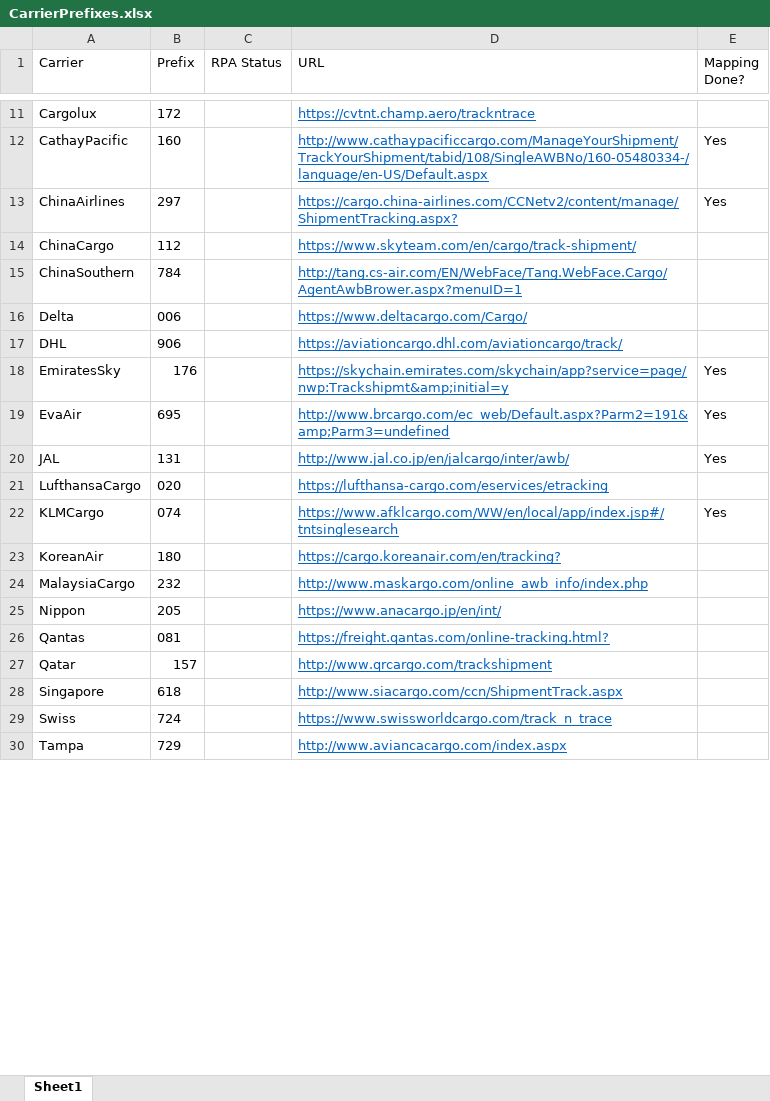
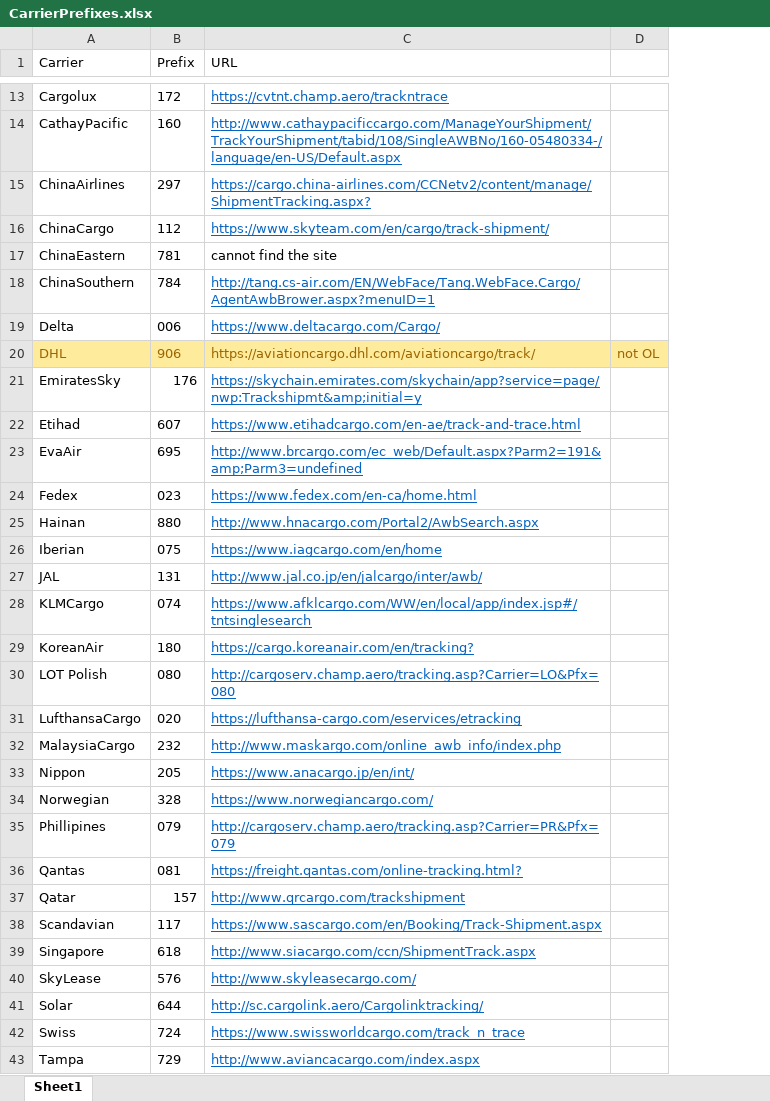
Before and after one commit to pvanausdeln/AirCarrierRPA, an Excel workbook: CarrierPrefixes.xlsx, sheet Sheet1, drawn as a sheet; only a part is shown, gaps mark what is left out; values as stored, in another font and other column widths than the file's, no borders; removed rows and columns are numbered as before the commit, all else as after; the diff covers the shown part only; the diff names each change by its address in the sheet, - before the commit and + after, or states it on an @@ line.

Commit message:
updates to statuses and prefixes

```diff
--- a/CarrierPrefixes.xlsx (sheet Sheet1)
+++ b/CarrierPrefixes.xlsx (sheet Sheet1)
-column C (RPA Status), empty
-column E (Mapping Done?), rows 12-20: Yes | Yes |  |  |  |  | Yes | Yes | Yes; row 22: Yes
+column D, row 20: not OL
+row 17: ChinaEastern | 781 | cannot find the site
@@ A20:B20 fill: none → #FFEB9C, text colour: black → #9C6500 @@
@@ C20 fill: none → #FFEB9C, underline: on → off, text colour: #0563C1 → #9C6500 @@
+row 22: Etihad | 607 | https://www.etihadcargo.com/en-ae/track-and-trace.html
+row 24: Fedex | 023 | https://www.fedex.com/en-ca/home.html
+row 25: Hainan | 880 | http://www.hnacargo.com/Portal2/AwbSearch.aspx
+row 26: Iberian | 075 | https://www.iagcargo.com/en/home
+row 30: LOT Polish | 080 | http://cargoserv.champ.aero/tracking.asp?Carrier=LO&Pfx=080
@@ row 21 moved to row 31: LufthansaCargo @@
+row 34: Norwegian | 328 | https://www.norwegiancargo.com/
+row 35: Phillipines | 079 | http://cargoserv.champ.aero/tracking.asp?Carrier=PR&Pfx=079
@@ row 34 moved to row 38: Scandavian @@
+row 40: SkyLease | 576 | http://www.skyleasecargo.com/
+row 41: Solar | 644 | http://sc.cargolink.aero/Cargolinktracking/
```
Also changed, not shown: 3 added rows, 1 removed row and cell formats elsewhere in this sheet, RPAAirAndOceanCarrierStatuses.xlsx.
